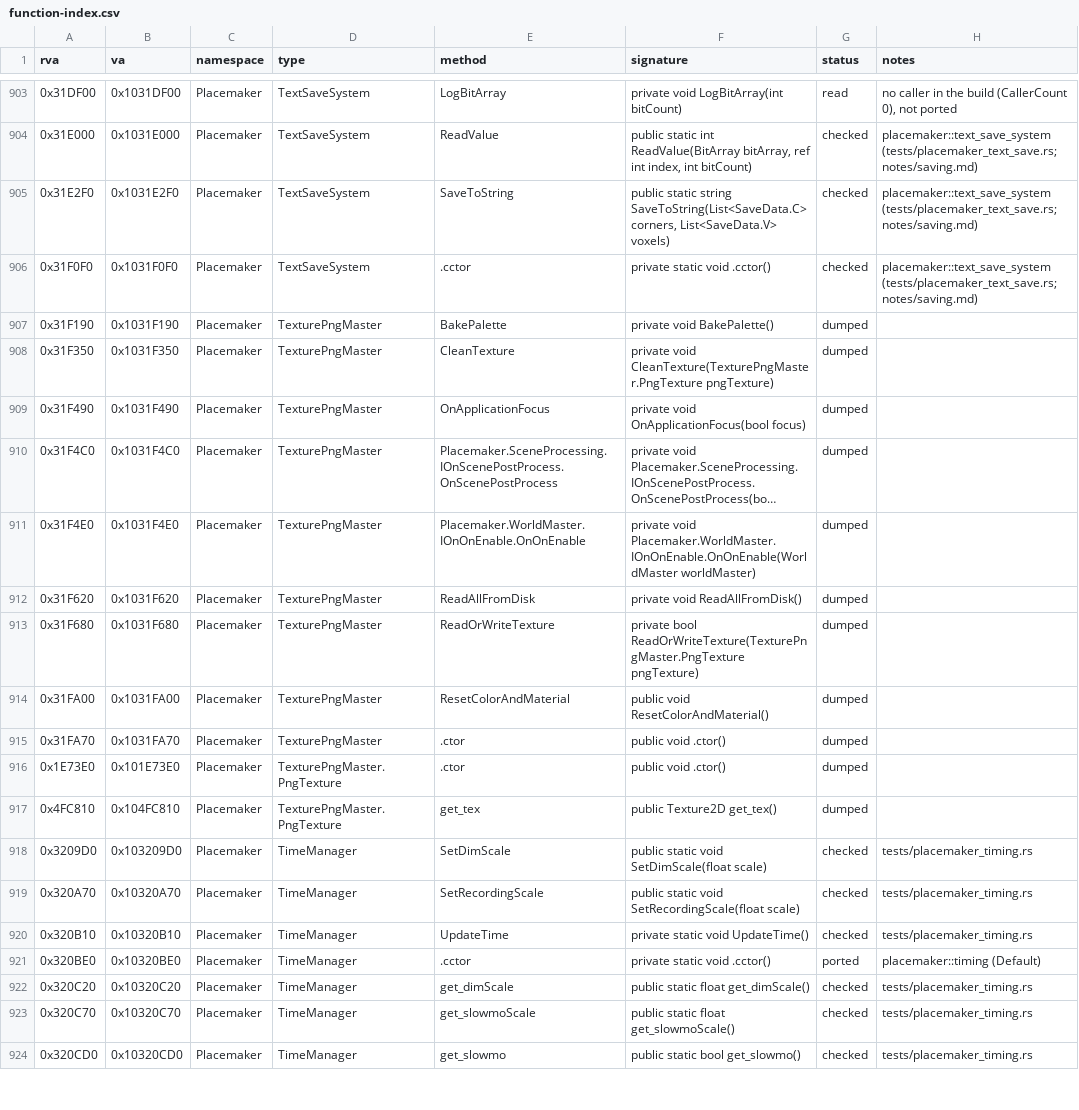
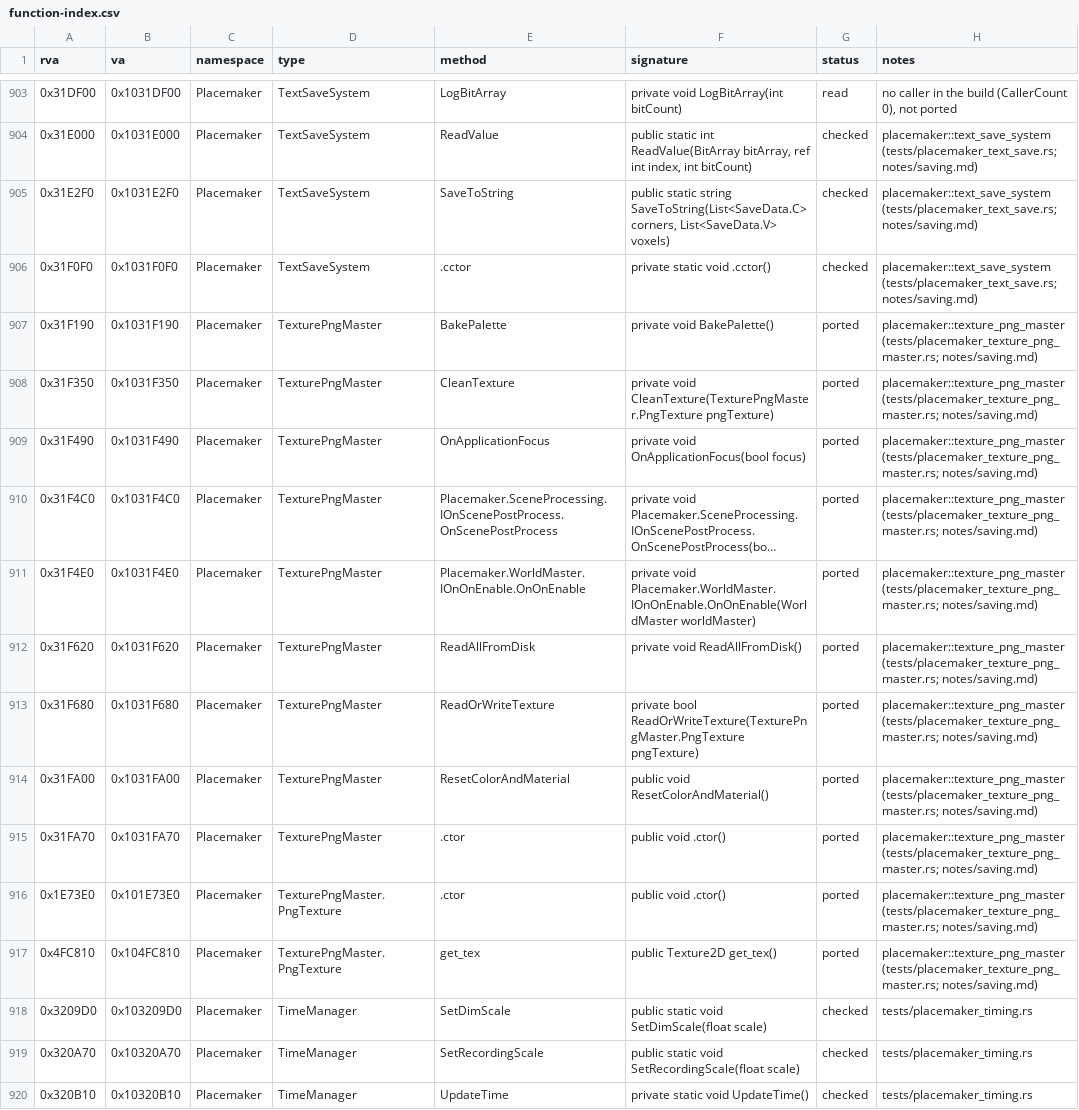
Before and after one commit to ed-slopper/townscaper-decompile, a CSV file: docs/function-index.csv, drawn as a sheet; only a part is shown, gaps mark what is left out; the shorter side is filled out with more unchanged rows; long unchanged cells end in …; the diff names each change by its address in the sheet, - before the commit and + after, or states it on an @@ line.

```diff
--- a/docs/function-index.csv
+++ b/docs/function-index.csv
-G907:G917 (status): dumped
+G907:G917 (status): ported
-H907:H917 (notes): (empty)
+H907:H917 (notes): placemaker::texture_png_master (tests/placemaker_texture_png_master.rs; notes/saving.md)
```
Also changed, not shown: 5 other files.
